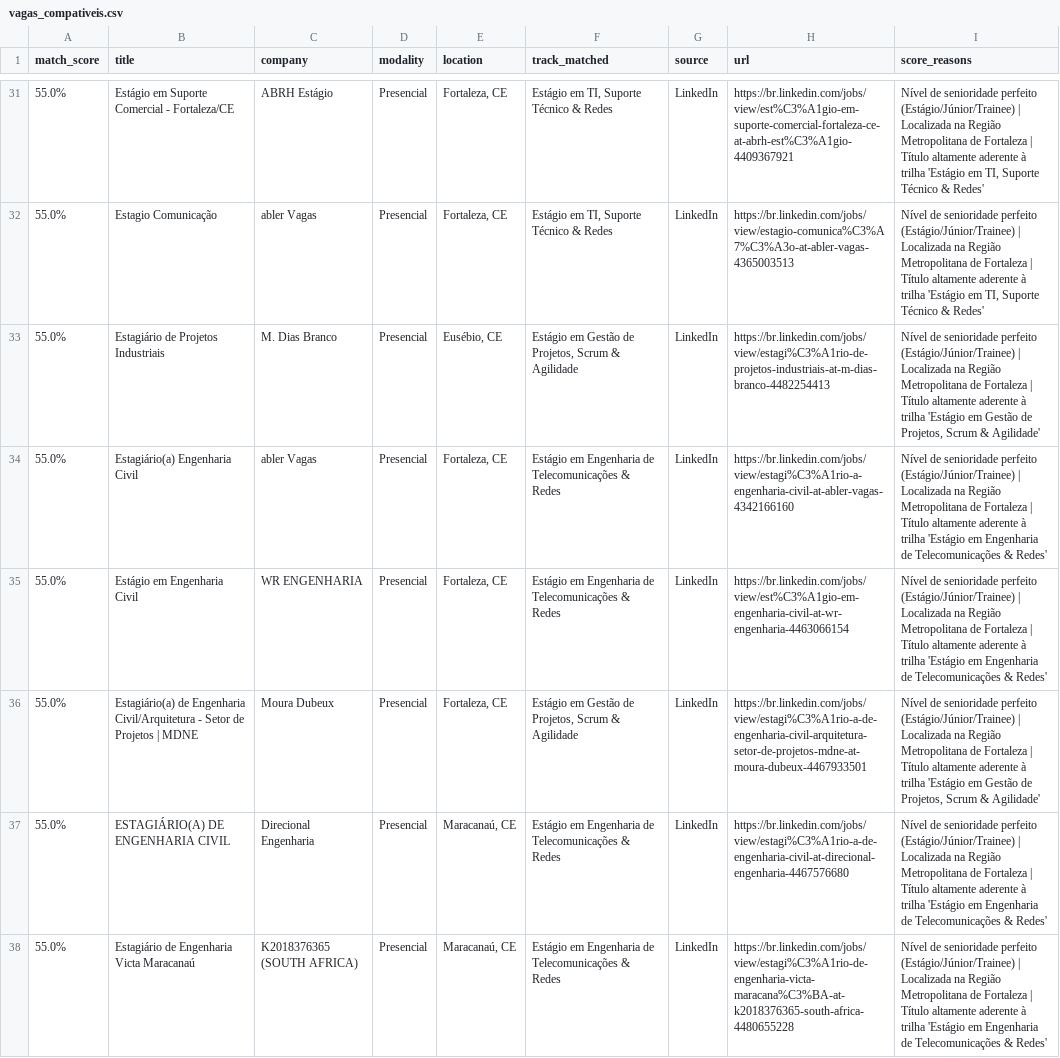
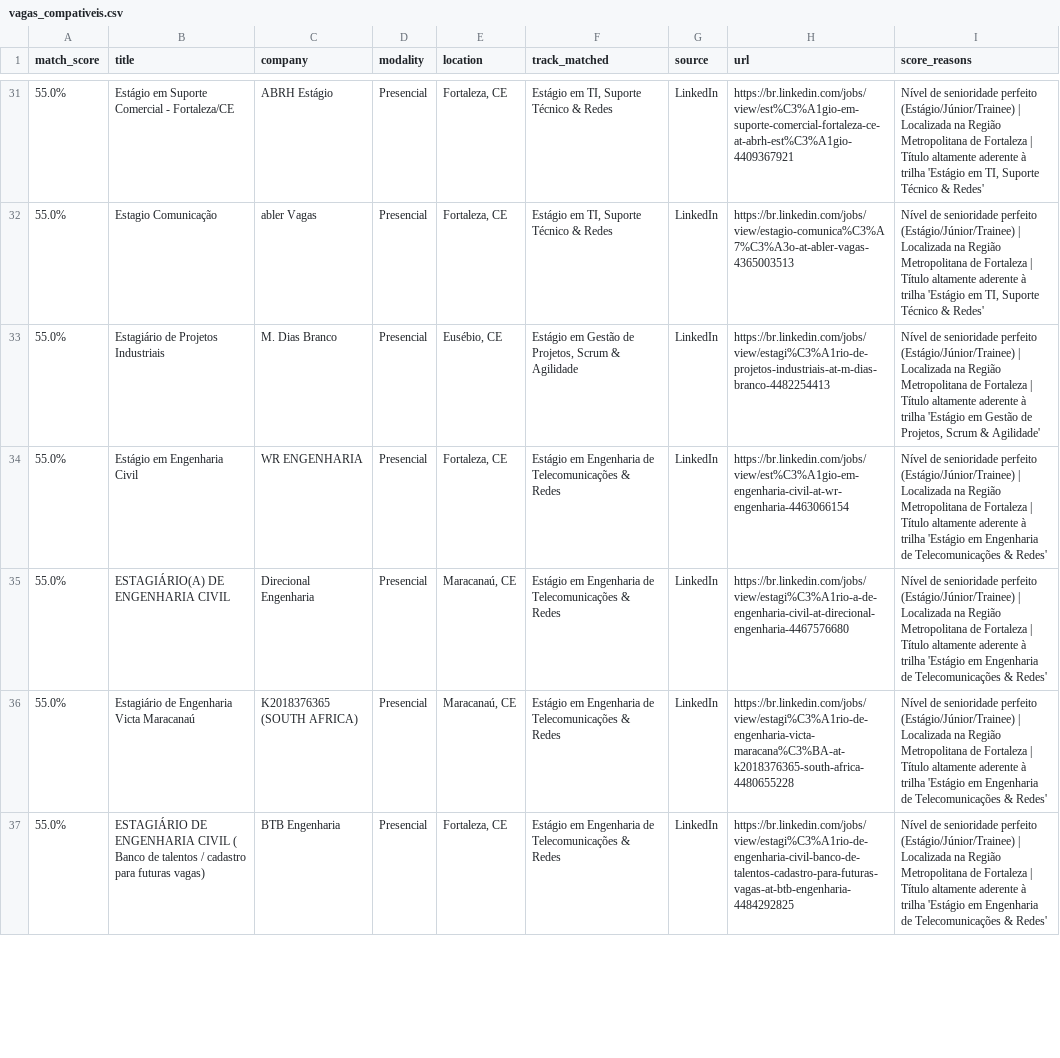
Before and after one commit to Loogan23/LoganJobRadar, a CSV file: output/vagas_compativeis.csv, drawn as a sheet; only a part is shown, gaps mark what is left out; the diff covers the shown part only.

Commit message:
chore: atualizar histórico de vagas [skip ci]

```diff
--- a/output/vagas_compativeis.csv
+++ b/output/vagas_compativeis.csv
@@ -33,6 +33,5 @@
 55.0%,Estagiário de Projetos Industriais,M. Dias Branco,Presencial,"Eusébio, CE","Estágio em Gestão de Projetos, Scrum & Agilidade",LinkedIn,https://br.linkedin.com/jobs/view/estagi%C3%A1rio-de-projetos-industriais-at-m-dias-branco-4482254413,"Nível de senioridade perfeito (Estágio/Júnior/Trainee) | Localizada na Região Metropolitana de Fortaleza | Título altamente aderente à trilha 'Estágio em Gestão de Projetos, Scrum & Agilidade'"
-55.0%,Estagiário(a) Engenharia Civil,abler Vagas,Presencial,"Fortaleza, CE",Estágio em Engenharia de Telecomunicações & Redes,LinkedIn,https://br.linkedin.com/jobs/view/estagi%C3%A1rio-a-engenharia-civil-at-abler-vagas-4342166160,Nível de senioridade perfeito (Estágio/Júnior/Trainee) | Localizada na Região Metropolitana de Fortaleza | Título altamente aderente à trilha 'Estágio em Engenharia de Telecomunicações & Redes'
 55.0%,Estágio em Engenharia Civil,WR ENGENHARIA,Presencial,"Fortaleza, CE",Estágio em Engenharia de Telecomunicações & Redes,LinkedIn,https://br.linkedin.com/jobs/view/est%C3%A1gio-em-engenharia-civil-at-wr-engenharia-4463066154,Nível de senioridade perfeito (Estágio/Júnior/Trainee) | Localizada na Região Metropolitana de Fortaleza | Título altamente aderente à trilha 'Estágio em Engenharia de Telecomunicações & Redes'
-55.0%,Estagiário(a) de Engenharia Civil/Arquitetura  - Setor de Projetos | MDNE,Moura Dubeux,Presencial,"Fortaleza, CE","Estágio em Gestão de Projetos, Scrum & Agilidade",LinkedIn,https://br.linkedin.com/jobs/view/estagi%C3%A1rio-a-de-engenharia-civil-arquitetura-setor-de-projetos-mdne-at-moura-dubeux-4467933501,"Nível de senioridade perfeito (Estágio/Júnior/Trainee) | Localizada na Região Metropolitana de Fortaleza | Título altamente aderente à trilha 'Estágio em Gestão de Projetos, Scrum & Agilidade'"
 55.0%,ESTAGIÁRIO(A) DE ENGENHARIA CIVIL,Direcional Engenharia,Presencial,"Maracanaú, CE",Estágio em Engenharia de Telecomunicações & Redes,LinkedIn,https://br.linkedin.com/jobs/view/estagi%C3%A1rio-a-de-engenharia-civil-at-direcional-engenharia-4467576680,Nível de senioridade perfeito (Estágio/Júnior/Trainee) | Localizada na Região Metropolitana de Fortaleza | Título altamente aderente à trilha 'Estágio em Engenharia de Telecomunicações & Redes'
 55.0%,Estagiário de Engenharia Victa Maracanaú,K2018376365 (SOUTH AFRICA),Presencial,"Maracanaú, CE",Estágio em Engenharia de Telecomunicações & Redes,LinkedIn,https://br.linkedin.com/jobs/view/estagi%C3%A1rio-de-engenharia-victa-maracana%C3%BA-at-k2018376365-south-africa-4480655228,Nível de senioridade perfeito (Estágio/Júnior/Trainee) | Localizada na Região Metropolitana de Fortaleza | Título altamente aderente à trilha 'Estágio em Engenharia de Telecomunicações & Redes'
+55.0%,ESTAGIÁRIO DE ENGENHARIA CIVIL ( Banco de talentos / cadastro para futuras vagas),BTB Engenharia,Presencial,"Fortaleza, CE",Estágio em Engenharia de Telecomunicações & Redes,LinkedIn,https://br.linkedin.com/jobs/view/estagi%C3%A1rio-de-engenharia-civil-banco-de-talentos-cadastro-para-futuras-vagas-at-btb-engenharia-4484292825,Nível de senioridade perfeito (Estágio/Júnior/Trainee) | Localizada na Região Metropolitana de Fortaleza | Título altamente aderente à trilha 'Estágio em Engenharia de Telecomunicações & Redes'
```
Also changed, not shown: 3 added rows, 8 removed rows and 9 edited cells elsewhere in this file, 1 other file.
